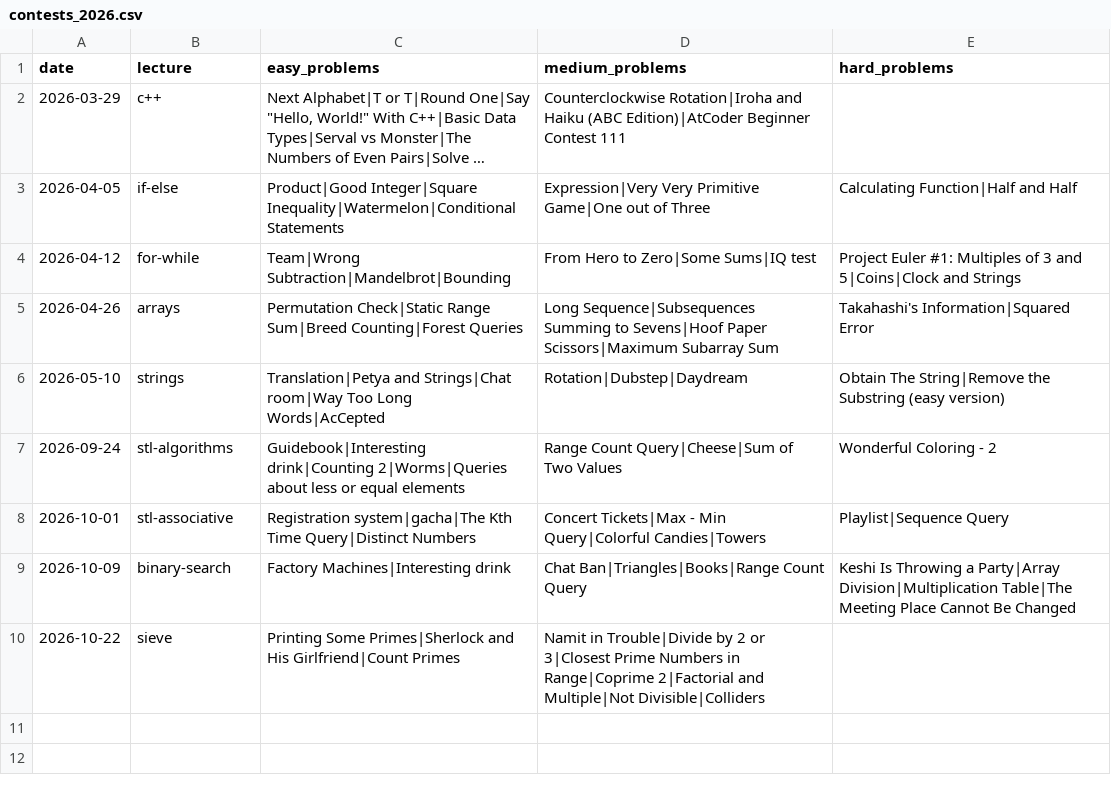
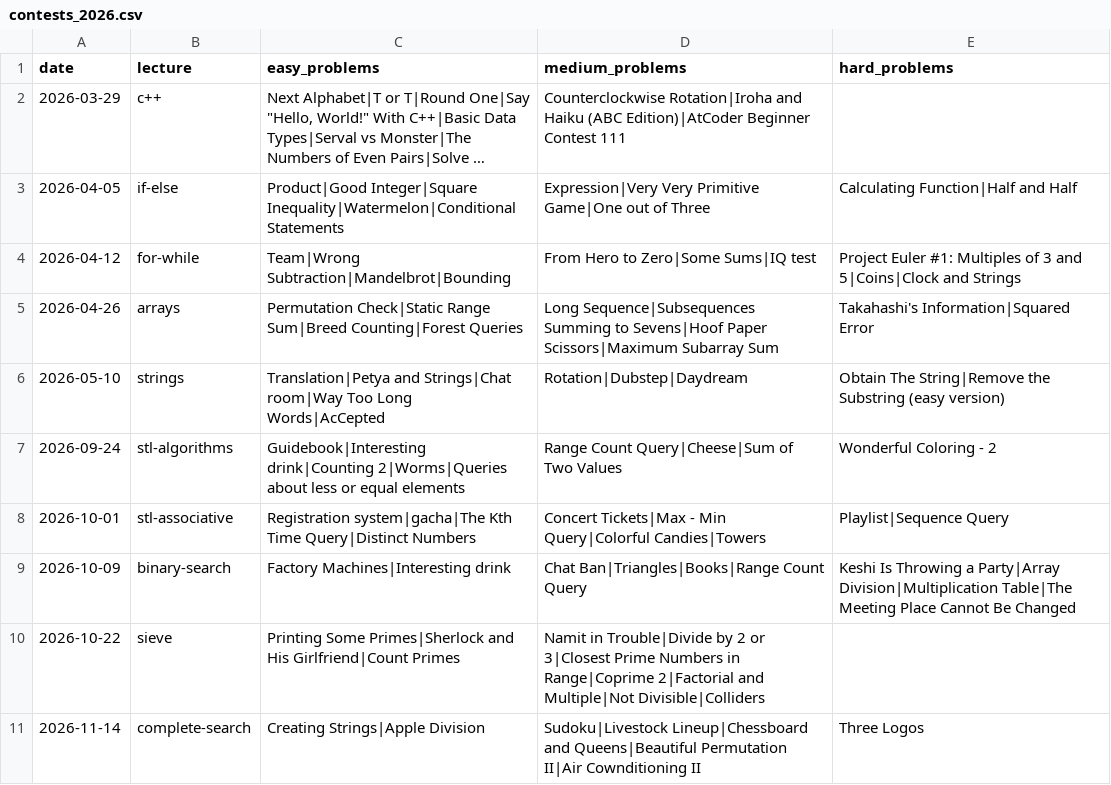
Before and after one commit to ManuelLoaizaV/icpc-pucp-training, a CSV file: data/contests_2026.csv, drawn as a sheet; long unchanged cells end in ….

```diff
--- a/data/contests_2026.csv
+++ b/data/contests_2026.csv
@@ -10 +10,2 @@ date,lecture,easy_problems,medium_problems,hard_problems
 2026-10-22,sieve,Printing Some Primes|Sherlock and His Girlfriend|Count Primes,Namit in Trouble|Divide by 2 or 3|Closest Prime Numbers in Range|Coprime 2|Factorial and Multiple|Not Divisible|Colliders,
+2026-11-14,complete-search,Creating Strings|Apple Division,Sudoku|Livestock Lineup|Chessboard and Queens|Beautiful Permutation II|Air Cownditioning II,Three Logos
```
Also changed, not shown: data/problem_bank.csv, data/timeline_2026.csv, 1 other file.
